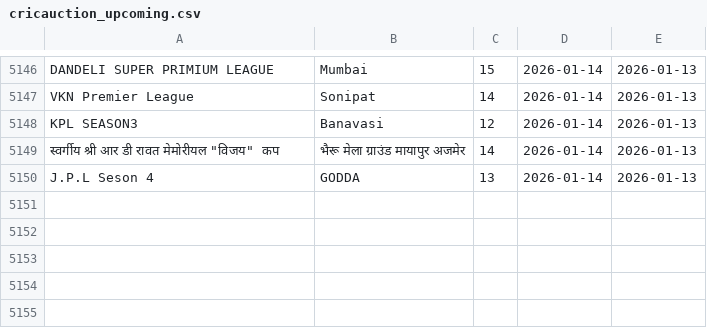
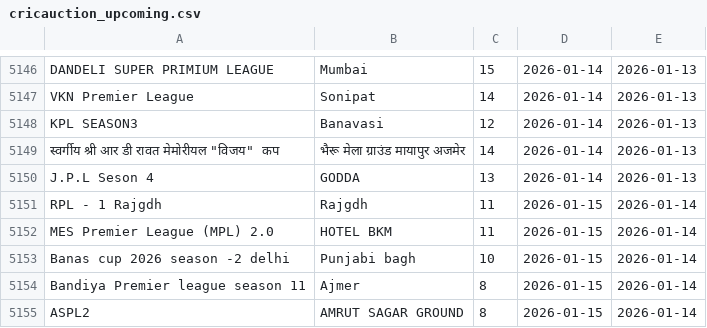
Before and after one commit to Darshilshahcricbattle/CricAuction, a CSV file: cricauction_upcoming.csv, drawn as a sheet; only a part is shown, gaps mark what is left out.

Commit message:
Update auction data - 2026-01-14

```diff
--- a/cricauction_upcoming.csv
+++ b/cricauction_upcoming.csv
@@ -5150 +5150,6 @@ KPL SEASON3,Banavasi,12,2026-01-14,2026-01-13
 J.P.L Seson 4,GODDA,13,2026-01-14,2026-01-13
+RPL - 1 Rajgdh,Rajgdh,11,2026-01-15,2026-01-14
+MES Premier League (MPL) 2.0,HOTEL BKM,11,2026-01-15,2026-01-14
+Banas cup 2026 season -2 delhi,Punjabi bagh,10,2026-01-15,2026-01-14
+Bandiya Premier league season 11,Ajmer,8,2026-01-15,2026-01-14
+ASPL2,AMRUT SAGAR GROUND,8,2026-01-15,2026-01-14
```
